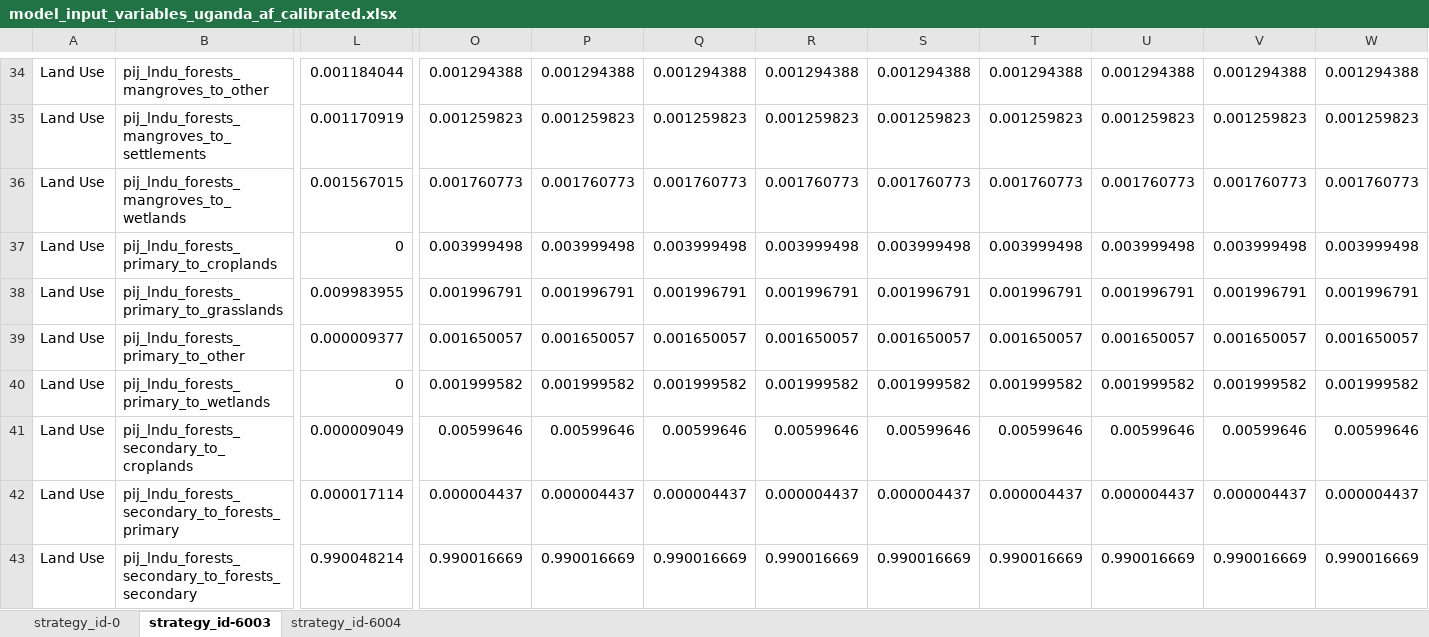
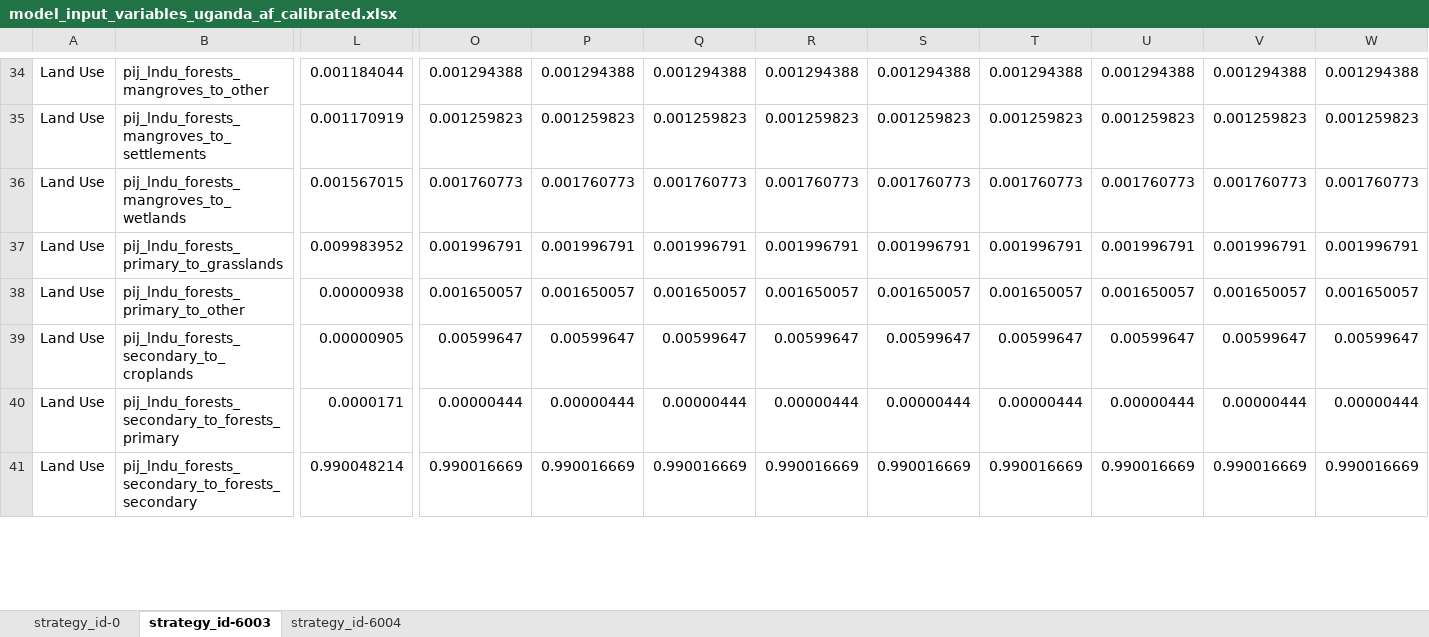
Before and after one commit to sisepuede-framework/ssp_uganda_ndc, an Excel workbook: ssp_modeling/transformations/templates/calibrated/uganda/model_input_variables_uganda_af_calibrated.xlsx, sheet strategy_id-6003, drawn as a sheet; only a part is shown, gaps mark what is left out; values as stored, in another font and other column widths than the file's, no borders; removed rows and columns are numbered as before the commit, all else as after; rows hold the shown columns only; the diff covers the shown part only; the diff names each change by its address in the sheet, - before the commit and + after, or states it on an @@ line.

```diff
--- a/ssp_modeling/transformations/templates/calibrated/uganda/model_input_variables_uganda_af_calibrated.xlsx (sheet strategy_id-6003)
+++ b/ssp_modeling/transformations/templates/calibrated/uganda/model_input_variables_uganda_af_calibrated.xlsx (sheet strategy_id-6003)
-row 37: Land Use | pij_lndu_forests_primary_to_croplands | 0 | 0.003999498 | 0.003999498 | 0.003999498 | 0.003999498 | 0.003999498 | 0.003999498 | 0.003999498 | 0.003999498 | 0.003999498
-L37: 0.009983955
+L37: 0.009983952
-L38: 0.000009377
+L38: 0.00000938
-row 40: Land Use | pij_lndu_forests_primary_to_wetlands | 0 | 0.001999582 | 0.001999582 | 0.001999582 | 0.001999582 | 0.001999582 | 0.001999582 | 0.001999582 | 0.001999582 | 0.001999582
-L39: 0.000009049
+L39: 0.00000905
-O39: 0.00599646
+O39: 0.00599647
-P39: 0.00599646
+P39: 0.00599647
-Q39: 0.00599646
+Q39: 0.00599647
-R39: 0.00599646
+R39: 0.00599647
-S39: 0.00599646
+S39: 0.00599647
-T39: 0.00599646
+T39: 0.00599647
-U39: 0.00599646
+U39: 0.00599647
-V39: 0.00599646
+V39: 0.00599647
-W39: 0.00599646
+W39: 0.00599647
-L40: 0.000017114
+L40: 0.0000171
-O40: 0.000004437
+O40: 0.00000444
-P40: 0.000004437
+P40: 0.00000444
-Q40: 0.000004437
+Q40: 0.00000444
-R40: 0.000004437
+R40: 0.00000444
-S40: 0.000004437
+S40: 0.00000444
-T40: 0.000004437
+T40: 0.00000444
-U40: 0.000004437
+U40: 0.00000444
-V40: 0.000004437
+V40: 0.00000444
-W40: 0.000004437
+W40: 0.00000444
```
Also changed, not shown: 661 edited cells elsewhere in this sheet, sheet strategy_id-6004, sheet strategy_id-0, ssp_modeling/transformations/templates/calibrated/uganda/model_input_variables_uganda_ce_calibrated.xlsx, ssp_modeling/transformations/templates/calibrated/uganda/model_input_variables_uganda_en_calibrated.xlsx, 4 other files.
